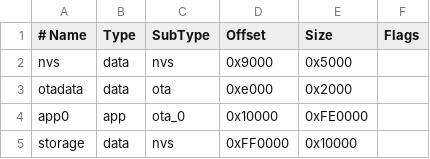
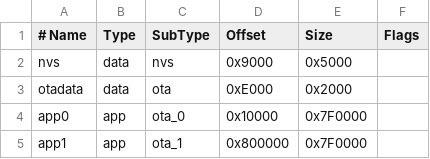
Before and after one commit to johnny49r/watt-iz, a CSV file: demo-projects/watt_iz_files/esp32s3_partitions.csv, drawn as a sheet; removed rows and columns are numbered as before the commit, all else as after; the diff names each change by its address in the sheet, - before the commit and + after, or states it on an @@ line.

```diff
--- a/demo-projects/watt_iz_files/esp32s3_partitions.csv
+++ b/demo-projects/watt_iz_files/esp32s3_partitions.csv
-D3 (Offset): 0xe000
+D3 (Offset): 0xE000
-E4 (Size): 0xFE0000
+E4 (Size): 0x7F0000
-row 5: storage | data | nvs | 0xFF0000 | 0x10000
+row 5: app1 | app | ota_1 | 0x800000 | 0x7F0000
```
Also changed, not shown: 1 other file.
